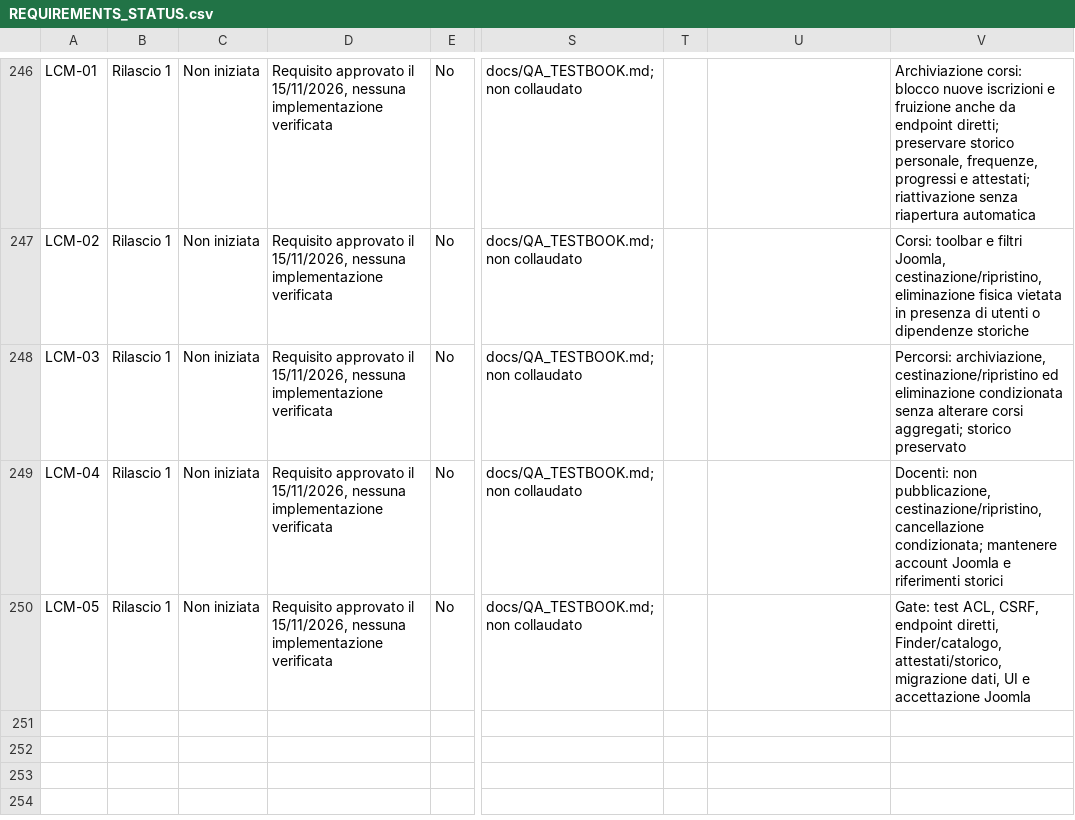
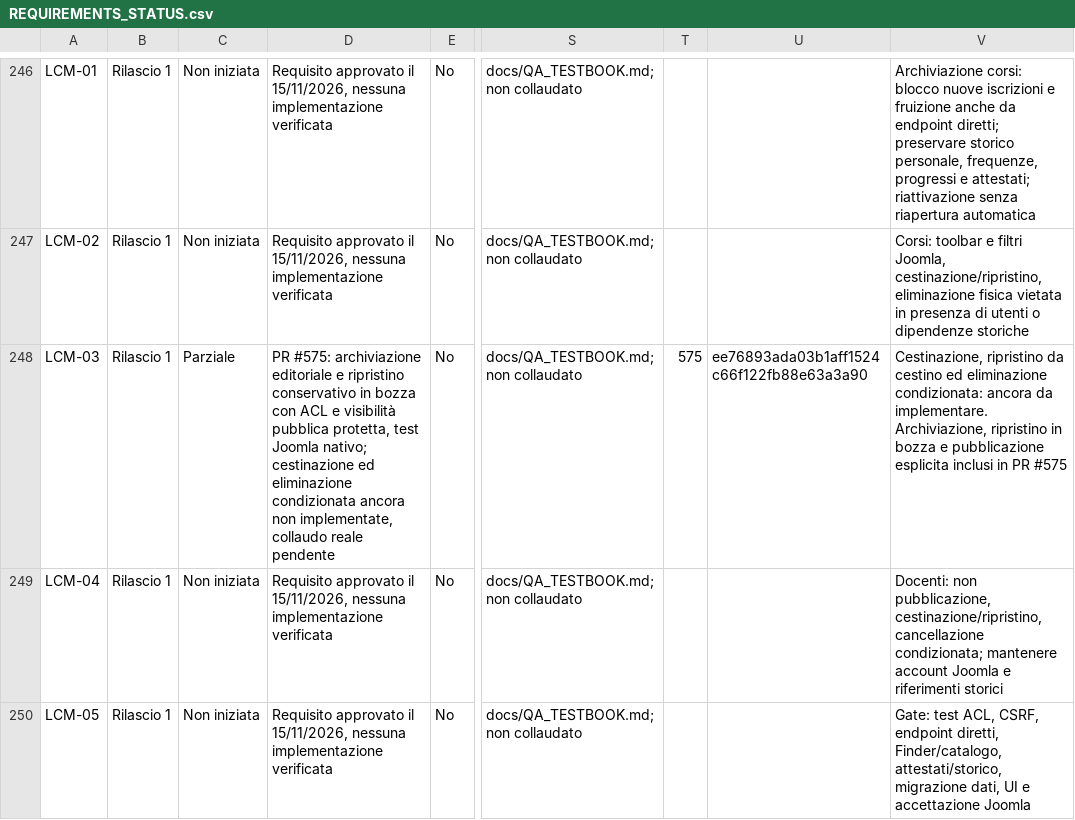
Before and after one commit to jeckodevelopment/jd_learn, a CSV file: docs/REQUIREMENTS_STATUS.csv, drawn as a sheet; only a part is shown, gaps mark what is left out; the diff names each change by its address in the sheet, - before the commit and + after, or states it on an @@ line.

Commit message:
feat(LCM-03): archiviazione e ripristino conservativo dei percorsi (#575)
* feat(pathways): support archived editorial state

* feat(pathways): support archived editorial state

* feat(pathways): support archived editorial state

* test(pathways): verify archival, protected public access and explicit restoration

* fix(tests): correct PHP exception namespace in archival assertions

* docs(pathways): describe archive lifecycle, constraints and Joomla QA

* docs(pathways): describe archive lifecycle, constraints and Joomla QA

* docs(pathways): describe archive lifecycle, constraints and Joomla QA

* docs(pathways): describe archive lifecycle, constraints and Joomla QA

* docs(requirements): track PR #575 partial LCM-03 archive implementation

* docs(requirements): add implementation commit evidence to LCM-03

* docs(requirements): reconcile partial LCM-03 pathway archive

* fix(pathways): correct translated archived state rendering syntax

```diff
--- a/docs/REQUIREMENTS_STATUS.csv
+++ b/docs/REQUIREMENTS_STATUS.csv
-C248: Non iniziata
+C248: Parziale
-D248: Requisito approvato il 15/11/2026, nessuna implementazione verificata
+D248: PR #575: archiviazione editoriale e ripristino conservativo in bozza con ACL e visibilità pubblica protetta, test Joomla nativo; cestinazione ed eliminazione condizionata ancora non implementate, collaudo reale pendente
-T248: (empty)
+T248: 575
-U248: (empty)
+U248: ee76893ada03b1aff1524c66f122fb88e63a3a90
-V248: Percorsi: archiviazione, cestinazione/ripristino ed eliminazione condizionata senza alterare corsi aggregati; storico preservato
+V248: Cestinazione, ripristino da cestino ed eliminazione condizionata: ancora da implementare. Archiviazione, ripristino in bozza e pubblicazione esplicita inclusi in PR #575
```
Also changed, not shown: 9 other files.
